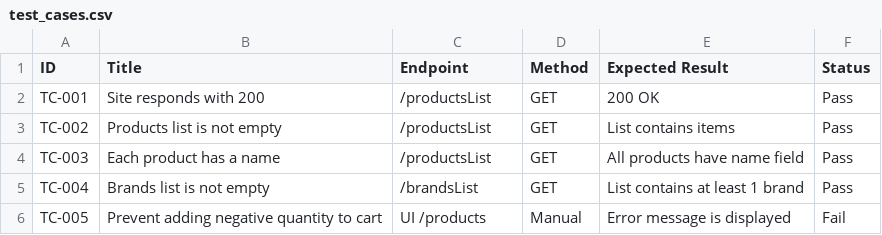
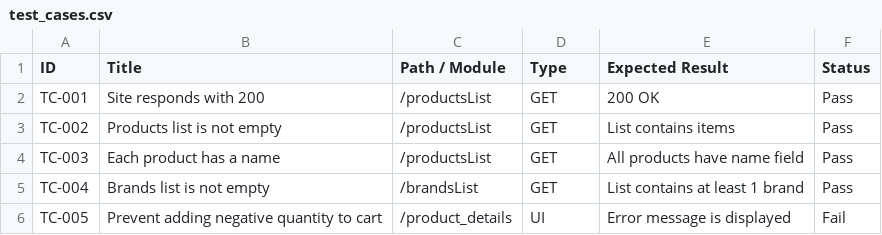
Before and after one commit to HamoH7/qa-portfolio, a CSV file: test_cases/test_cases.csv, drawn as a sheet.

Commit message:
Update test cases

```diff
--- a/test_cases/test_cases.csv
+++ b/test_cases/test_cases.csv
@@ -1,2 +1,2 @@
-ID,Title,Endpoint,Method,Expected Result,Status
+ID,Title,Path / Module,Type,Expected Result,Status
 TC-001,Site responds with 200,/productsList,GET,200 OK,Pass
@@ -5,2 +5,2 @@ TC-003,Each product has a name,/productsList,GET,All products have name field,Pa
 TC-004,Brands list is not empty,/brandsList,GET,List contains at least 1 brand,Pass
-TC-005,Prevent adding negative quantity to cart,UI /products,Manual,Error message is displayed,Fail
+TC-005,Prevent adding negative quantity to cart,/product_details,UI,Error message is displayed,Fail
```
